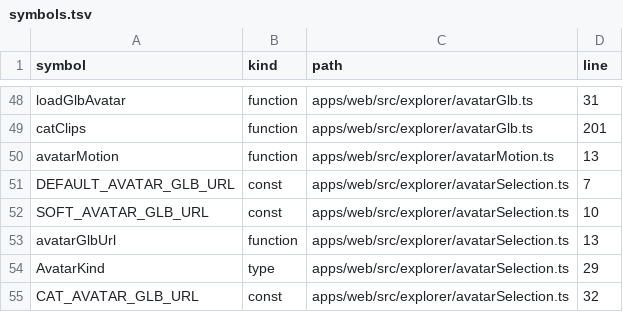
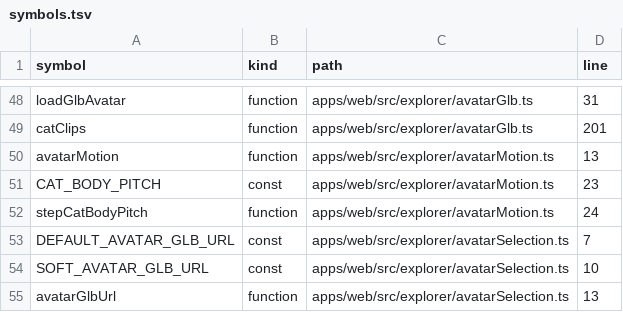
Before and after one commit to nurockplayer/gteki, a TSV file: docs/map/symbols.tsv, drawn as a sheet; only a part is shown, gaps mark what is left out; the shorter side is filled out with more unchanged rows.

Commit message:
feat(explorer): tilt cat body on slopes

```diff
--- a/docs/map/symbols.tsv
+++ b/docs/map/symbols.tsv
@@ -50,2 +50,4 @@ catClips	function	apps/web/src/explorer/avatarGlb.ts	201
 avatarMotion	function	apps/web/src/explorer/avatarMotion.ts	13
+CAT_BODY_PITCH	const	apps/web/src/explorer/avatarMotion.ts	23
+stepCatBodyPitch	function	apps/web/src/explorer/avatarMotion.ts	24
 DEFAULT_AVATAR_GLB_URL	const	apps/web/src/explorer/avatarSelection.ts	7
```
Also changed, not shown: 3 other files.
